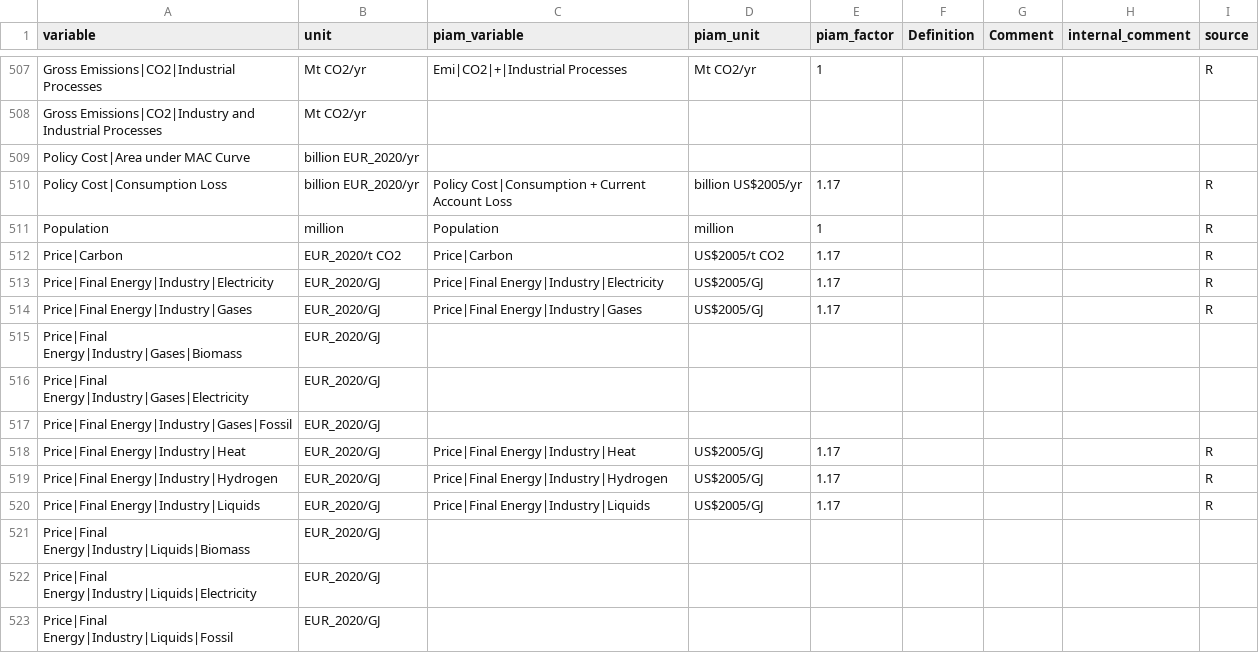
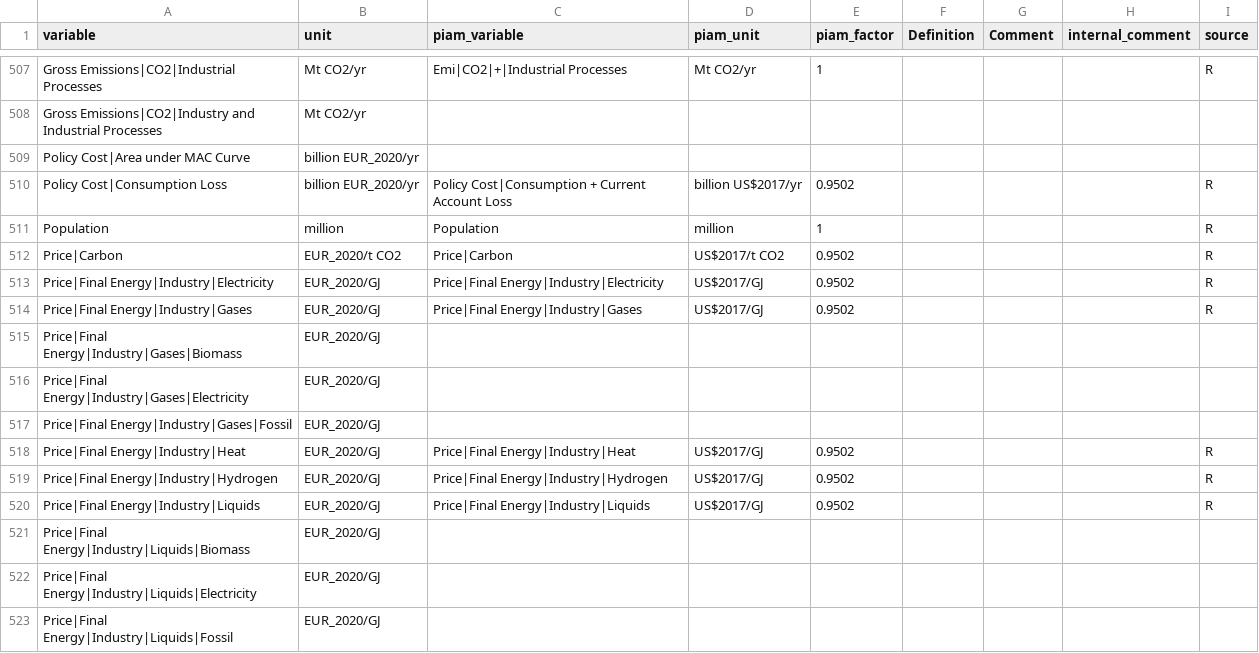
Before and after one commit to tonnrueter/piamInterfaces, a CSV file: inst/mappings/mapping_ECEMF.csv, drawn as a sheet; only a part is shown, gaps mark what is left out; the diff covers the shown part only.

```diff
--- a/inst/mappings/mapping_ECEMF.csv
+++ b/inst/mappings/mapping_ECEMF.csv
@@ -509,7 +509,7 @@ Gross Emissions|CO2|Industry and Industrial Processes;Mt CO2/yr;;;;;;;
 Policy Cost|Area under MAC Curve;billion EUR_2020/yr;;;;;;;
-Policy Cost|Consumption Loss;billion EUR_2020/yr;Policy Cost|Consumption + Current Account Loss;billion US$2005/yr;1.17;;;;R
+Policy Cost|Consumption Loss;billion EUR_2020/yr;Policy Cost|Consumption + Current Account Loss;billion US$2017/yr;0.9502;;;;R
 Population;million;Population;million;1;;;;R
-Price|Carbon;EUR_2020/t CO2;Price|Carbon;US$2005/t CO2;1.17;;;;R
-Price|Final Energy|Industry|Electricity;EUR_2020/GJ;Price|Final Energy|Industry|Electricity;US$2005/GJ;1.17;;;;R
-Price|Final Energy|Industry|Gases;EUR_2020/GJ;Price|Final Energy|Industry|Gases;US$2005/GJ;1.17;;;;R
+Price|Carbon;EUR_2020/t CO2;Price|Carbon;US$2017/t CO2;0.9502;;;;R
+Price|Final Energy|Industry|Electricity;EUR_2020/GJ;Price|Final Energy|Industry|Electricity;US$2017/GJ;0.9502;;;;R
+Price|Final Energy|Industry|Gases;EUR_2020/GJ;Price|Final Energy|Industry|Gases;US$2017/GJ;0.9502;;;;R
 Price|Final Energy|Industry|Gases|Biomass;EUR_2020/GJ;;;;;;;
@@ -517,5 +517,5 @@ Price|Final Energy|Industry|Gases|Electricity;EUR_2020/GJ;;;;;;;
 Price|Final Energy|Industry|Gases|Fossil;EUR_2020/GJ;;;;;;;
-Price|Final Energy|Industry|Heat;EUR_2020/GJ;Price|Final Energy|Industry|Heat;US$2005/GJ;1.17;;;;R
-Price|Final Energy|Industry|Hydrogen;EUR_2020/GJ;Price|Final Energy|Industry|Hydrogen;US$2005/GJ;1.17;;;;R
-Price|Final Energy|Industry|Liquids;EUR_2020/GJ;Price|Final Energy|Industry|Liquids;US$2005/GJ;1.17;;;;R
+Price|Final Energy|Industry|Heat;EUR_2020/GJ;Price|Final Energy|Industry|Heat;US$2017/GJ;0.9502;;;;R
+Price|Final Energy|Industry|Hydrogen;EUR_2020/GJ;Price|Final Energy|Industry|Hydrogen;US$2017/GJ;0.9502;;;;R
+Price|Final Energy|Industry|Liquids;EUR_2020/GJ;Price|Final Energy|Industry|Liquids;US$2017/GJ;0.9502;;;;R
 Price|Final Energy|Industry|Liquids|Biomass;EUR_2020/GJ;;;;;;;
```
Also changed, not shown: 74 edited cells elsewhere in this file, inst/mappings/mapping_AR6.csv, inst/mappings/mapping_AR6_MAgPIE.csv, 9 other files.
